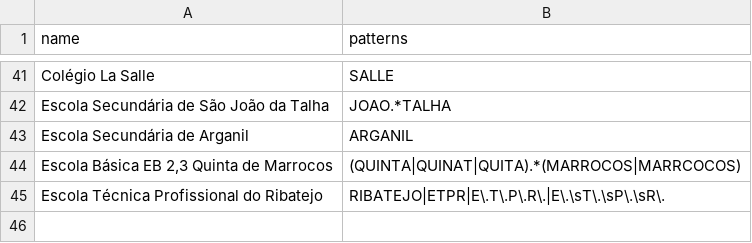
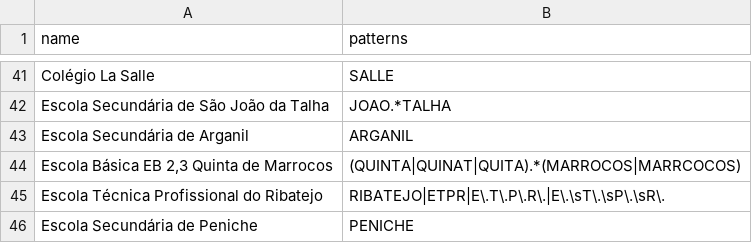
Before and after one commit to jsollari/OE-IUT2020, a CSV file: data/escolas.csv, drawn as a sheet; only a part is shown, gaps mark what is left out.

```diff
--- a/data/escolas.csv
+++ b/data/escolas.csv
@@ -45 +45,2 @@ name                                                  , patterns
 "Escola Técnica Profissional do Ribatejo"             , "RIBATEJO|ETPR|E\.T\.P\.R\.|E\.\sT\.\sP\.\sR\."
+"Escola Secundária de Peniche"                        , "PENICHE"
```
Also changed, not shown: data/cores.csv, data/cores_short.csv, 4 other files.
